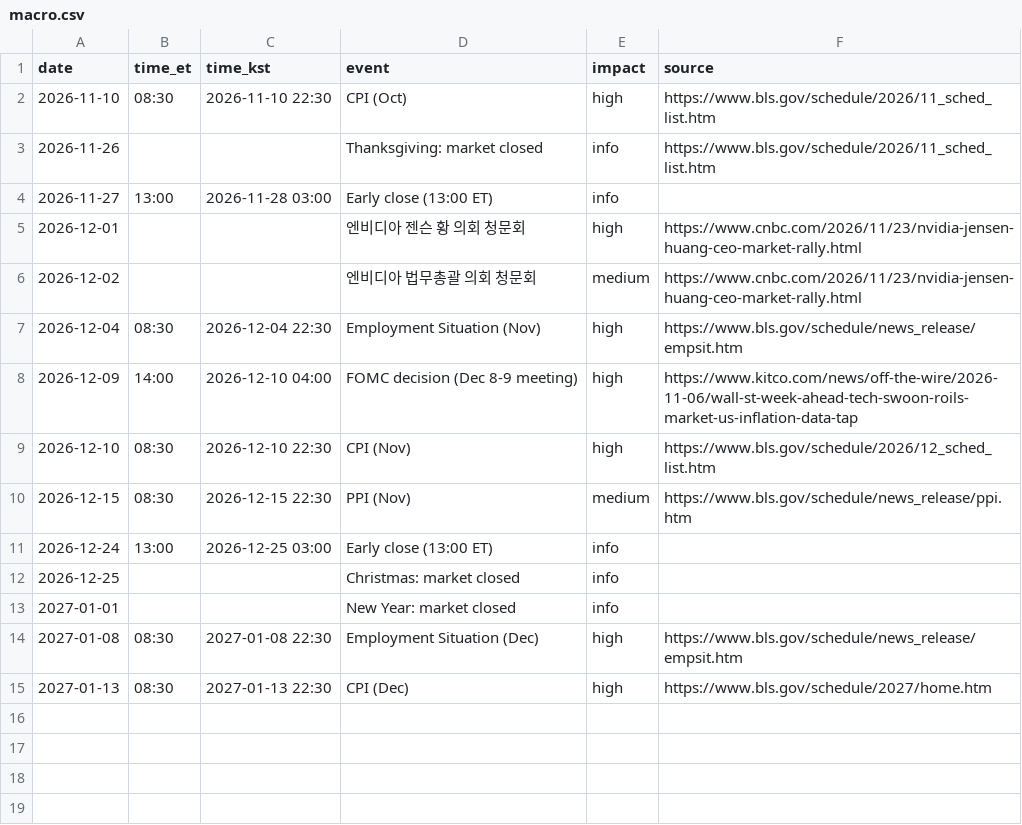
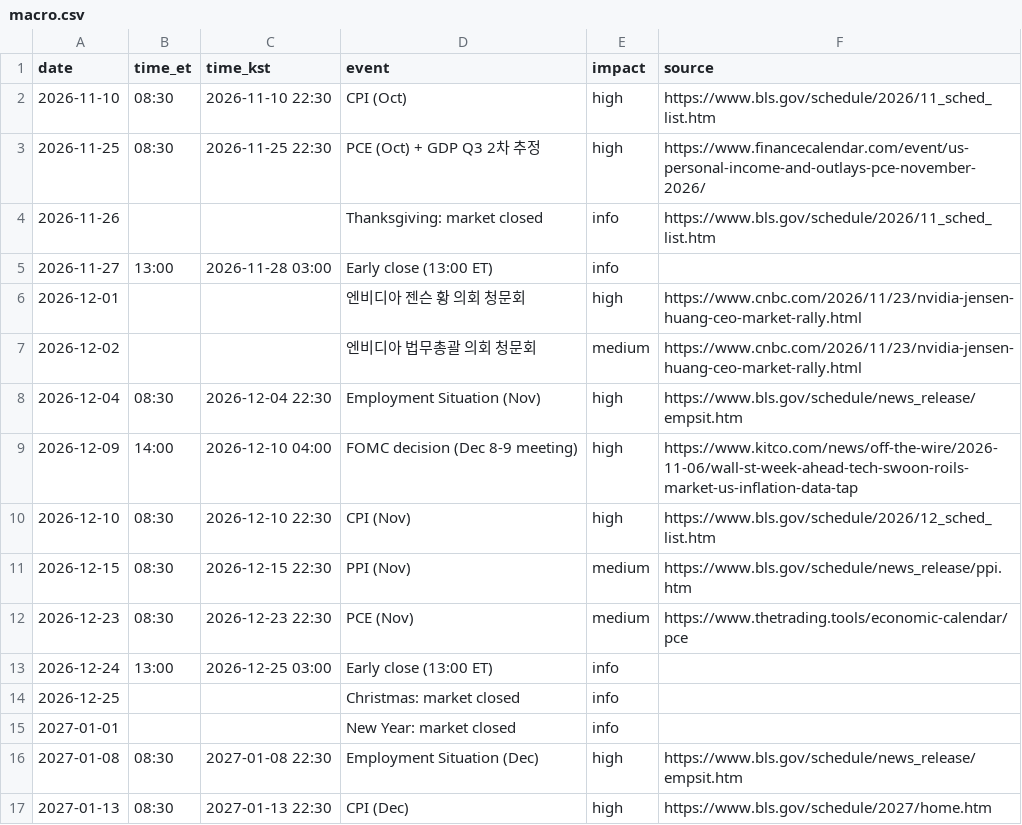
Before and after one commit to sungholee0221-ops/us-market-data, a CSV file: events/macro.csv, drawn as a sheet; the diff names each change by its address in the sheet, - before the commit and + after, or states it on an @@ line.

```diff
--- a/events/macro.csv
+++ b/events/macro.csv
+row 3: 2026-11-25 | 08:30 | 2026-11-25 22:30 | PCE (Oct) + GDP Q3 2차 추정 | high | https://www.financecalendar.com/event/us-personal-income-and-outlays-pce-november-2026/
+row 12: 2026-12-23 | 08:30 | 2026-12-23 22:30 | PCE (Nov) | medium | https://www.thetrading.tools/economic-calendar/pce
```
